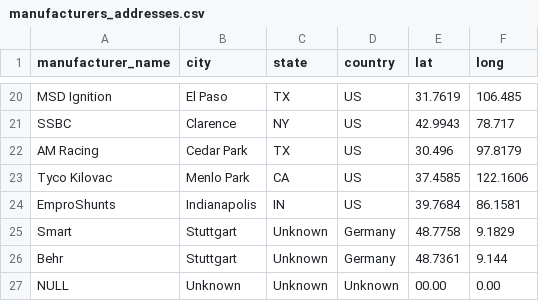
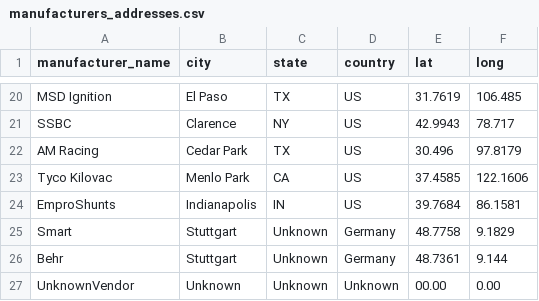
Before and after one commit to hicranA/partsUnlimitedDW, a CSV file: data/manufacturers_addresses.csv, drawn as a sheet; only a part is shown, gaps mark what is left out.

```diff
--- a/data/manufacturers_addresses.csv
+++ b/data/manufacturers_addresses.csv
@@ -26,2 +26,2 @@ Smart,Stuttgart,Unknown,Germany,48.7758,9.1829
 Behr,Stuttgart,Unknown,Germany,48.7361,9.144
-NULL,Unknown,Unknown,Unknown,00.00,0.00
+UnknownVendor,Unknown,Unknown,Unknown,00.00,0.00
```
Also changed, not shown: 2 other files.
